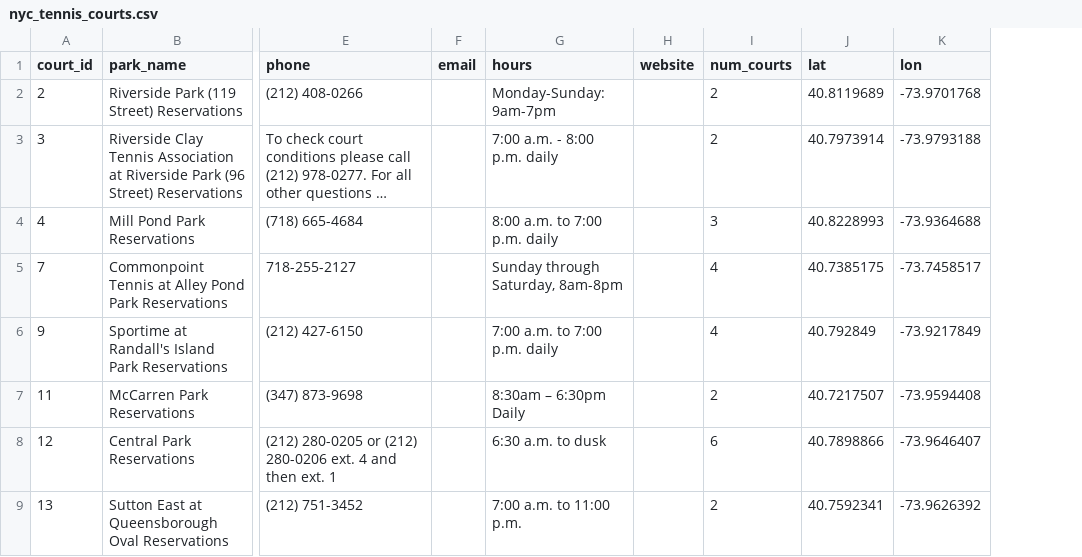
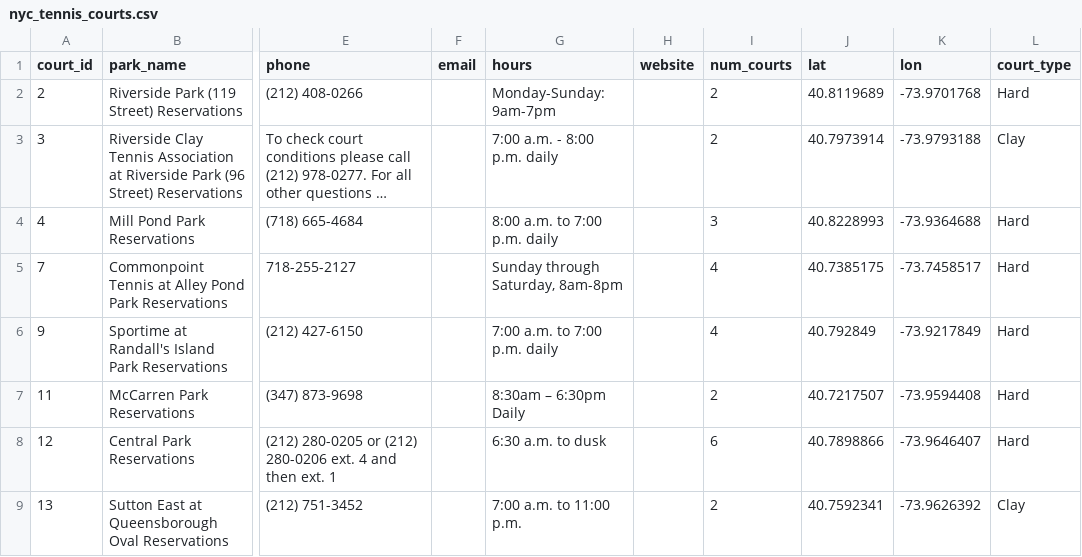
Before and after one commit to yogendracse/nyc-tennis-slots-finder, a CSV file: nyc_tennis_courts.csv, drawn as a sheet; only a part is shown, gaps mark what is left out; long unchanged cells end in …; the diff names each change by its address in the sheet, - before the commit and + after, or states it on an @@ line.

Commit message:
feat: Update court data and middleware
- Update tennis courts data with court types
- Update availability finder to use database
- Update middleware for database sessions

```diff
--- a/nyc_tennis_courts.csv
+++ b/nyc_tennis_courts.csv
+column L (court_type), rows 2-9: Hard | Clay | Hard | Hard | Hard | Hard | Hard | Clay
```
Also changed, not shown: 2 other files.
